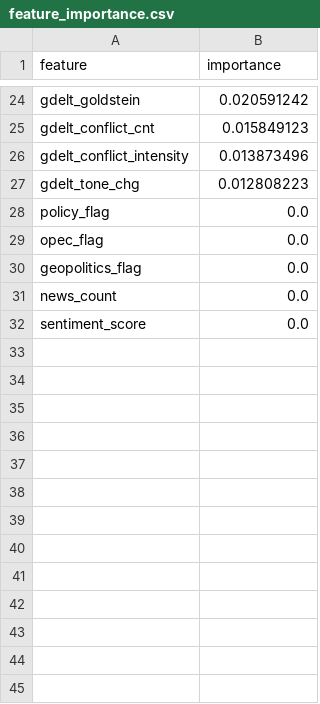
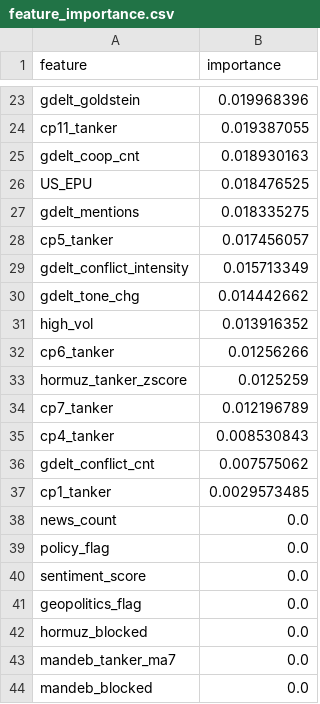
Before and after one commit to xu200612/oilsense, a CSV file: data/processed/feature_importance.csv, drawn as a sheet; only a part is shown, gaps mark what is left out; removed rows and columns are numbered as before the commit, all else as after; the diff covers the shown part only; the diff names each change by its address in the sheet, - before the commit and + after, or states it on an @@ line.

```diff
--- a/data/processed/feature_importance.csv
+++ b/data/processed/feature_importance.csv
-B23 (importance): 0.020591242
+B23 (importance): 0.019968396
-row 25: gdelt_conflict_cnt | 0.015849123
+row 24: cp11_tanker | 0.019387055
+row 25: gdelt_coop_cnt | 0.018930163
+row 26: US_EPU | 0.018476525
+row 27: gdelt_mentions | 0.018335275
+row 28: cp5_tanker | 0.017456057
-B29 (importance): 0.013873496
+B29 (importance): 0.015713349
-B30 (importance): 0.012808223
+B30 (importance): 0.014442662
+row 31: high_vol | 0.013916352
+row 32: cp6_tanker | 0.01256266
+row 33: hormuz_tanker_zscore | 0.0125259
+row 34: cp7_tanker | 0.012196789
+row 35: cp4_tanker | 0.008530843
+row 36: gdelt_conflict_cnt | 0.007575062
+row 37: cp1_tanker | 0.0029573485
+row 38: news_count | 0.0
-A40 (feature): opec_flag
+A40 (feature): sentiment_score
-A42 (feature): news_count
+A42 (feature): hormuz_blocked
-A43 (feature): sentiment_score
+A43 (feature): mandeb_tanker_ma7
+row 44: mandeb_blocked | 0.0
```
Also changed, not shown: 13 added rows, 14 removed rows and 8 edited cells elsewhere in this file, 9 other files.
